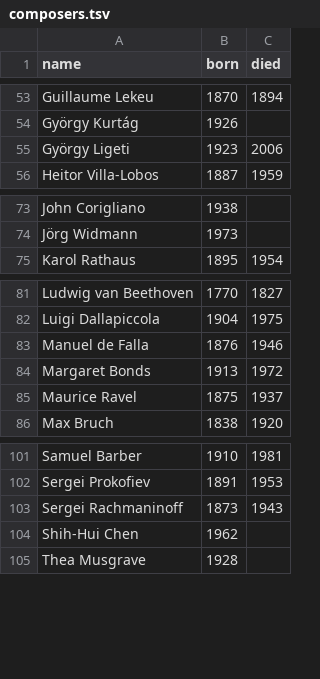
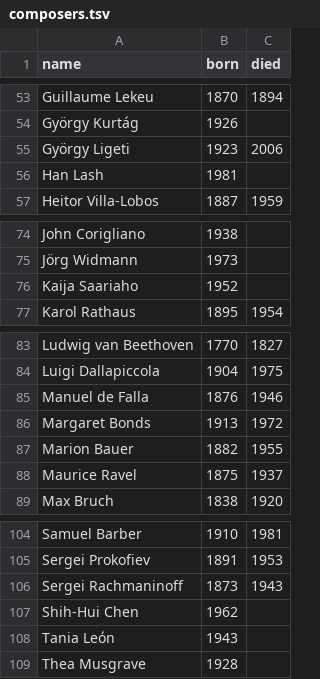
Before and after one commit to chmaynard/Source, a TSV file: _data/composers.tsv, drawn as a sheet; only a part is shown, gaps mark what is left out; the diff names each change by its address in the sheet, - before the commit and + after, or states it on an @@ line.

```diff
--- a/_data/composers.tsv
+++ b/_data/composers.tsv
+row 56: Han Lash | 1981
+row 76: Kaija Saariaho | 1952
+row 87: Marion Bauer | 1882 | 1955
+row 108: Tania León | 1943
```
Also changed, not shown: _data/compositions.tsv, _data/programs.tsv, 4 other files.
